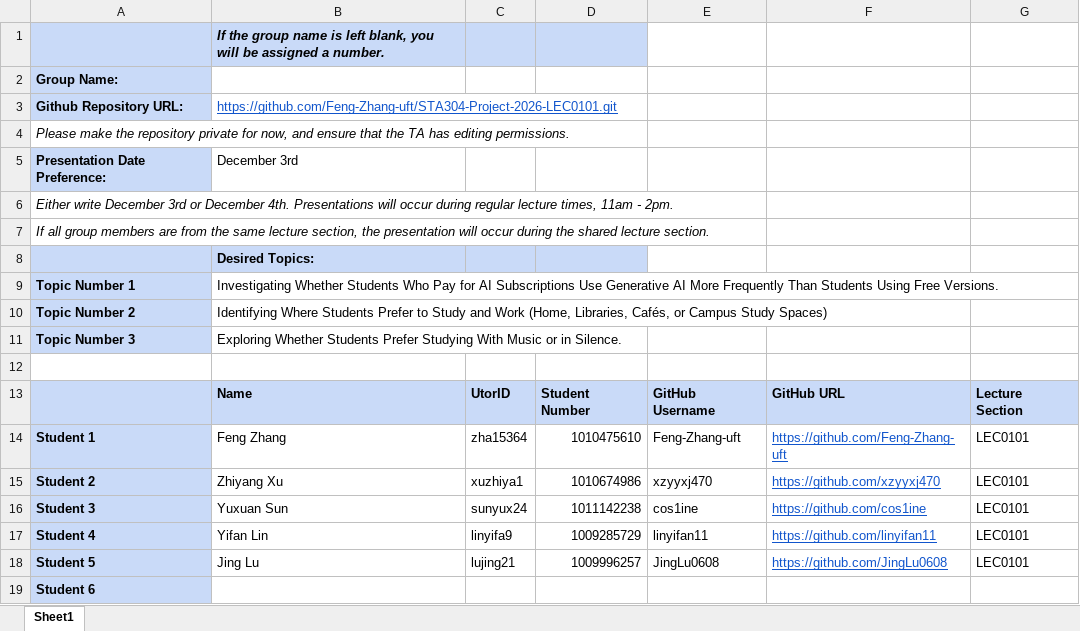
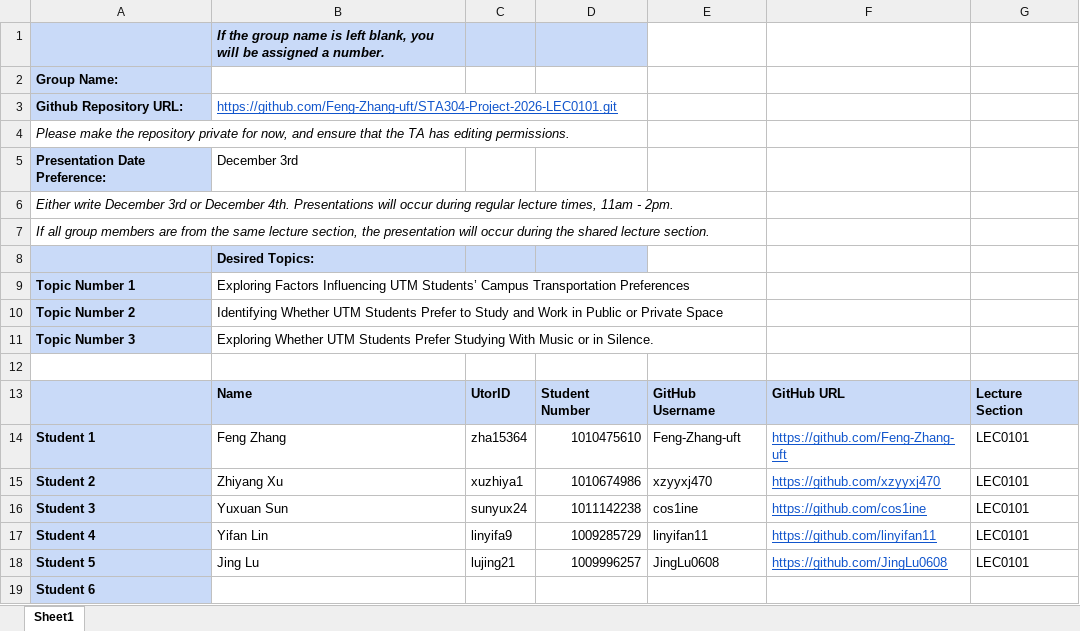
Before and after one commit to Feng-Zhang-uft/STA304-group-6-Project-2026-LEC0101, an Excel workbook: STA304GroupForm.xlsx, sheet Sheet1, drawn as a sheet; values as stored, in another font and other column widths than the file's, no borders; the diff names each change by its address in the sheet, - before the commit and + after, or states it on an @@ line.

Commit message:
Add files via upload

```diff
--- a/STA304GroupForm.xlsx (sheet Sheet1)
+++ b/STA304GroupForm.xlsx (sheet Sheet1)
-B9: Investigating Whether Students Who Pay for AI Subscriptions Use Generative AI More Frequently Than Students Using Free Versions.
+B9: Exploring Factors Influencing UTM Students’ Campus Transportation Preferences
-B10: Identifying Where Students Prefer to Study and Work (Home, Libraries, Cafés, or Campus Study Spaces)
+B10: Identifying Whether UTM Students Prefer to Study and Work in Public or Private Space
-B11: Exploring Whether Students Prefer…
+B11: Exploring Whether UTM Students Prefer…
```
